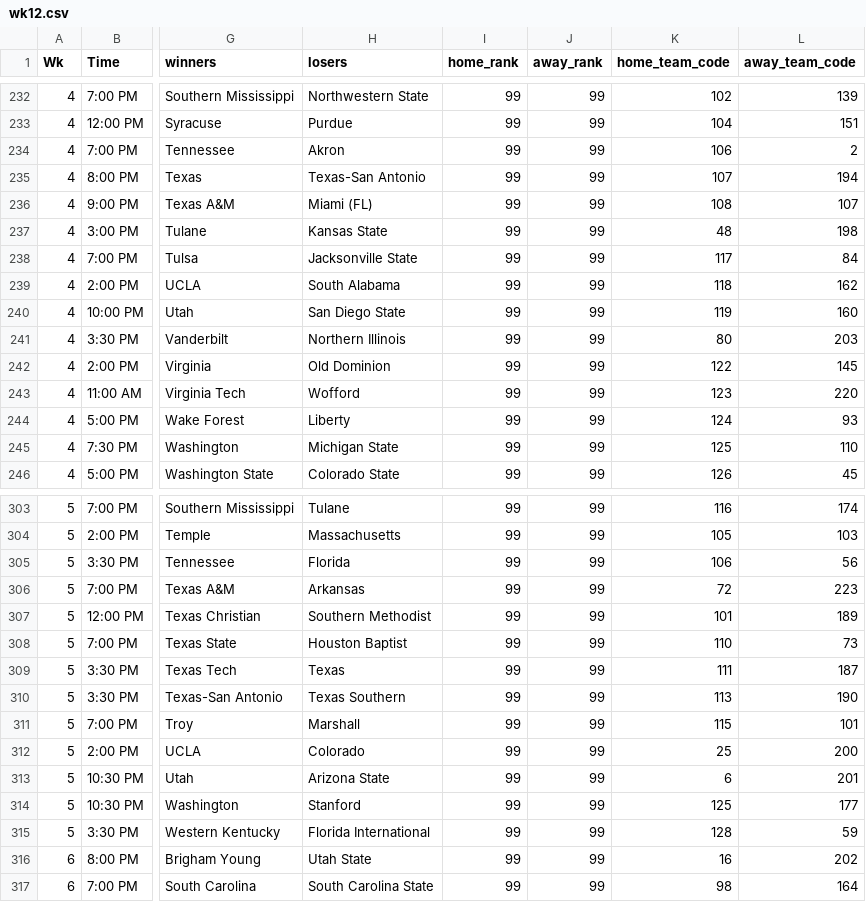
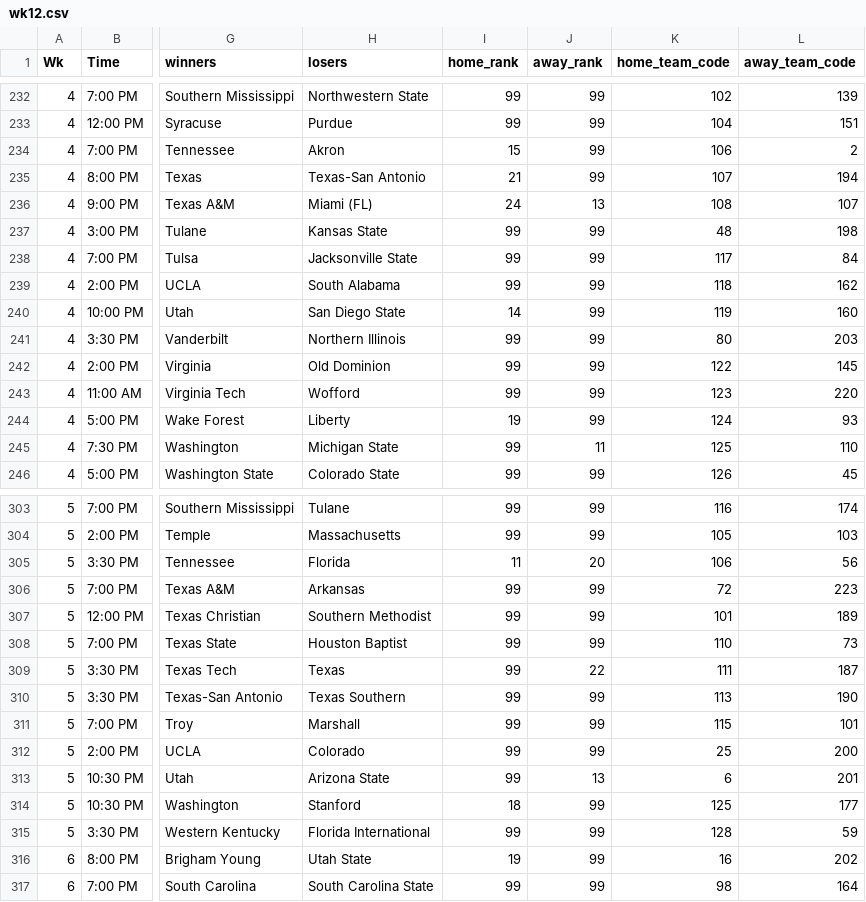
Before and after one commit to RyanJTalbot/bookcamp, a CSV file: College Football/wk12/wk12.csv, drawn as a sheet; only a part is shown, gaps mark what is left out; the diff covers the shown part only; the diff names each change by its address in the sheet, - before the commit and + after, or states it on an @@ line.

```diff
--- a/College Football/wk12/wk12.csv
+++ b/College Football/wk12/wk12.csv
-I234 (home_rank): 99
+I234 (home_rank): 15
-I235 (home_rank): 99
+I235 (home_rank): 21
-I236 (home_rank): 99
+I236 (home_rank): 24
-J236 (away_rank): 99
+J236 (away_rank): 13
-I240 (home_rank): 99
+I240 (home_rank): 14
-I244 (home_rank): 99
+I244 (home_rank): 19
-J245 (away_rank): 99
+J245 (away_rank): 11
-I305 (home_rank): 99
+I305 (home_rank): 11
-J305 (away_rank): 99
+J305 (away_rank): 20
-J309 (away_rank): 99
+J309 (away_rank): 22
-J313 (away_rank): 99
+J313 (away_rank): 13
-I314 (home_rank): 99
+I314 (home_rank): 18
-I316 (home_rank): 99
+I316 (home_rank): 19
```
Also changed, not shown: 142 edited cells elsewhere in this file, 3 other files.
